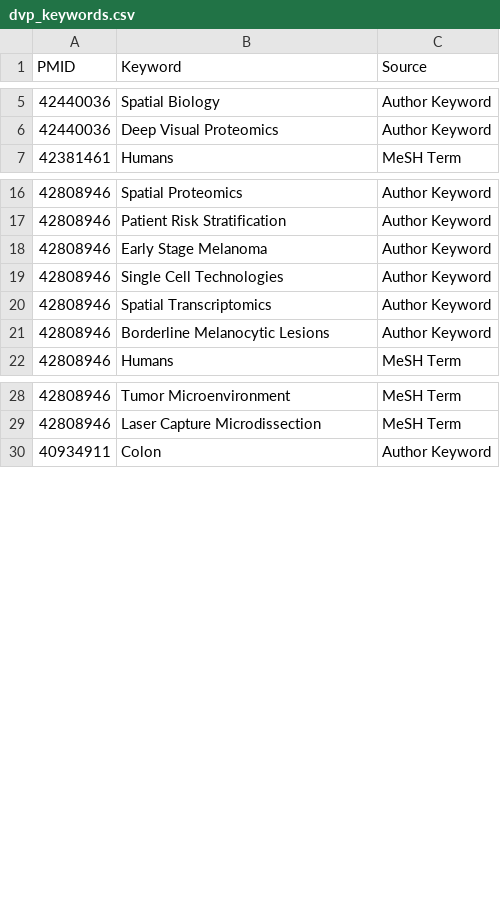
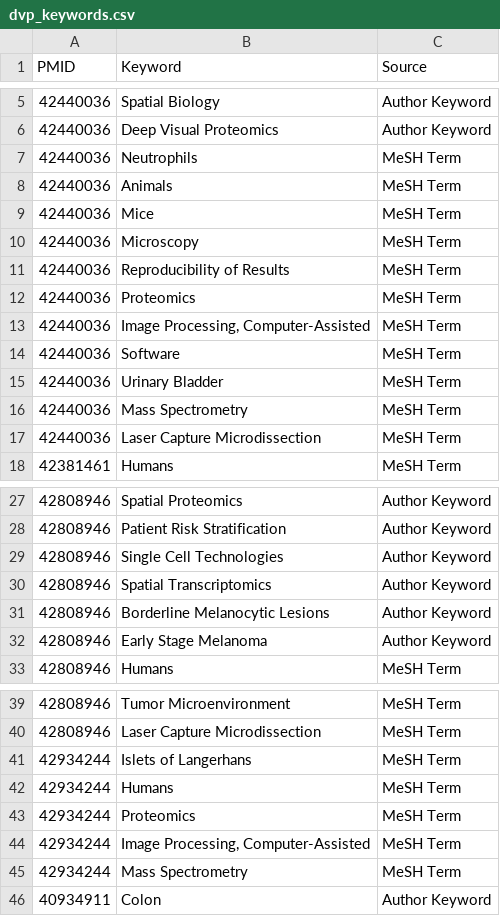
Before and after one commit to josenimo/DVP-dashboard, a CSV file: dvp_keywords.csv, drawn as a sheet; only a part is shown, gaps mark what is left out; the diff covers the shown part only.

```diff
--- a/dvp_keywords.csv
+++ b/dvp_keywords.csv
@@ -6,2 +6,13 @@ PMID,Keyword,Source
 42440036,Deep Visual Proteomics,Author Keyword
+42440036,Neutrophils,MeSH Term
+42440036,Animals,MeSH Term
+42440036,Mice,MeSH Term
+42440036,Microscopy,MeSH Term
+42440036,Reproducibility of Results,MeSH Term
+42440036,Proteomics,MeSH Term
+42440036,"Image Processing, Computer-Assisted",MeSH Term
+42440036,Software,MeSH Term
+42440036,Urinary Bladder,MeSH Term
+42440036,Mass Spectrometry,MeSH Term
+42440036,Laser Capture Microdissection,MeSH Term
 42381461,Humans,MeSH Term
@@ -17,3 +28,2 @@ PMID,Keyword,Source
 42808946,Patient Risk Stratification,Author Keyword
-42808946,Early Stage Melanoma,Author Keyword
 42808946,Single Cell Technologies,Author Keyword
@@ -21,2 +31,3 @@ PMID,Keyword,Source
 42808946,Borderline Melanocytic Lesions,Author Keyword
+42808946,Early Stage Melanoma,Author Keyword
 42808946,Humans,MeSH Term
@@ -29,2 +40,7 @@ PMID,Keyword,Source
 42808946,Laser Capture Microdissection,MeSH Term
+42934244,Islets of Langerhans,MeSH Term
+42934244,Humans,MeSH Term
+42934244,Proteomics,MeSH Term
+42934244,"Image Processing, Computer-Assisted",MeSH Term
+42934244,Mass Spectrometry,MeSH Term
 40934911,Colon,Author Keyword
```
Also changed, not shown: 1 moved row elsewhere in this file, deep_visual_proteomics_papers.csv, dvp_bipartite_edges.csv, 11 other files.
